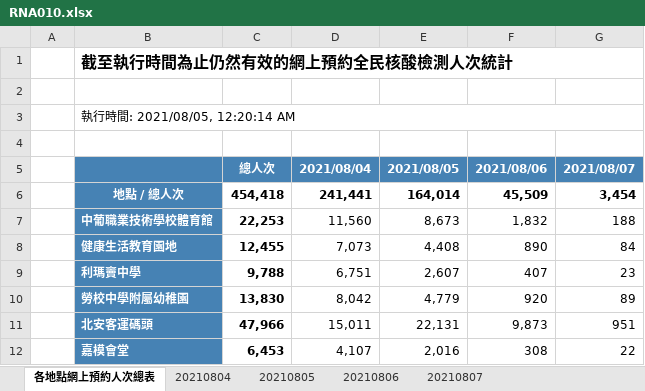
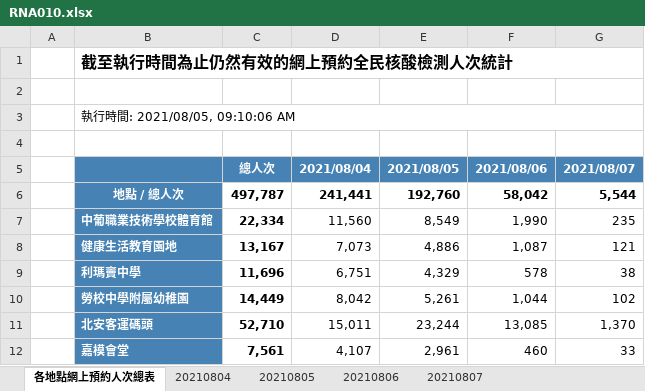
Before and after one commit to adamzerg/datasciencecoursera, an Excel workbook: Exploratory Data Analysis/RNA010.xlsx, sheet 各地點網上預約人次總表, drawn as a sheet; only a part is shown; values as stored, in another font and other column widths than the file's, no borders; the diff covers the shown part only; the diff names each change by its address in the sheet, - before the commit and + after, or states it on an @@ line.

```diff
--- a/Exploratory Data Analysis/RNA010.xlsx (sheet 各地點網上預約人次總表)
+++ b/Exploratory Data Analysis/RNA010.xlsx (sheet 各地點網上預約人次總表)
-B3: 執行時間: 2021/08/05, 12:20:14 AM
+B3: 執行時間: 2021/08/05, 09:10:06 AM
-C6: 454,418
+C6: 497,787
-E6: 164,014
+E6: 192,760
-F6: 45,509
+F6: 58,042
-G6: 3,454
+G6: 5,544
-C7: 22,253
+C7: 22,334
-E7: 8,673
+E7: 8,549
-F7: 1,832
+F7: 1,990
-G7: 188
+G7: 235
-C8: 12,455
+C8: 13,167
-E8: 4,408
+E8: 4,886
-F8: 890
+F8: 1,087
-G8: 84
+G8: 121
-C9: 9,788
+C9: 11,696
-E9: 2,607
+E9: 4,329
-F9: 407
+F9: 578
-G9: 23
+G9: 38
-C10: 13,830
+C10: 14,449
-E10: 4,779
+E10: 5,261
-F10: 920
+F10: 1,044
-G10: 89
+G10: 102
-C11: 47,966
+C11: 52,710
-E11: 22,131
+E11: 23,244
-F11: 9,873
+F11: 13,085
-G11: 951
+G11: 1,370
-C12: 6,453
+C12: 7,561
-E12: 2,016
+E12: 2,961
-F12: 308
+F12: 460
-G12: 22
+G12: 33
```
Also changed, not shown: 139 edited cells elsewhere in this sheet, sheet 20210806, sheet 20210805, sheet 20210807, 5 other files.
